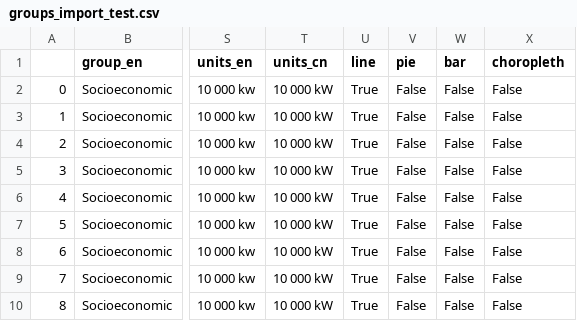
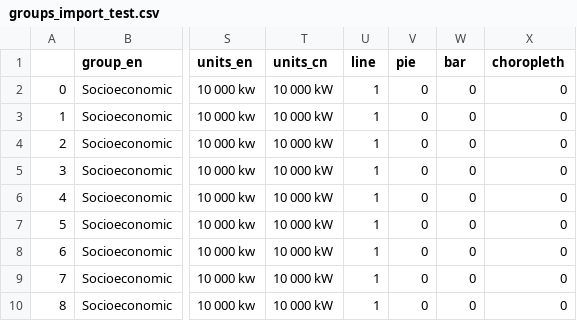
Before and after one commit to Vizzuality/gefc-api, a CSV file: spec/files/local_csv/groups_import_test.csv, drawn as a sheet; only a part is shown, gaps mark what is left out; the diff names each change by its address in the sheet, - before the commit and + after, or states it on an @@ line.

```diff
--- a/spec/files/local_csv/groups_import_test.csv
+++ b/spec/files/local_csv/groups_import_test.csv
-U2:U10 (line): True
+U2:U10 (line): 1
-V2:V10 (pie): False
+V2:V10 (pie): 0
-W2:W10 (bar): False
+W2:W10 (bar): 0
-X2:X10 (choropleth): False
+X2:X10 (choropleth): 0
```
Also changed, not shown: spec/files/local_csv/groups_import_test_copy.csv, 5 other files.
